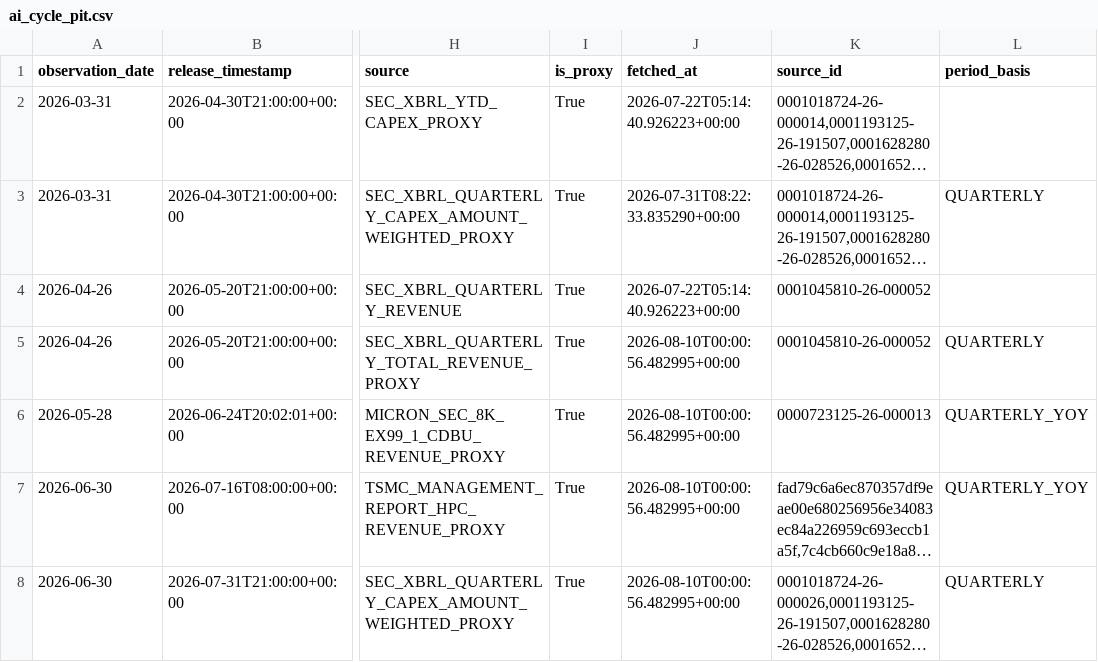
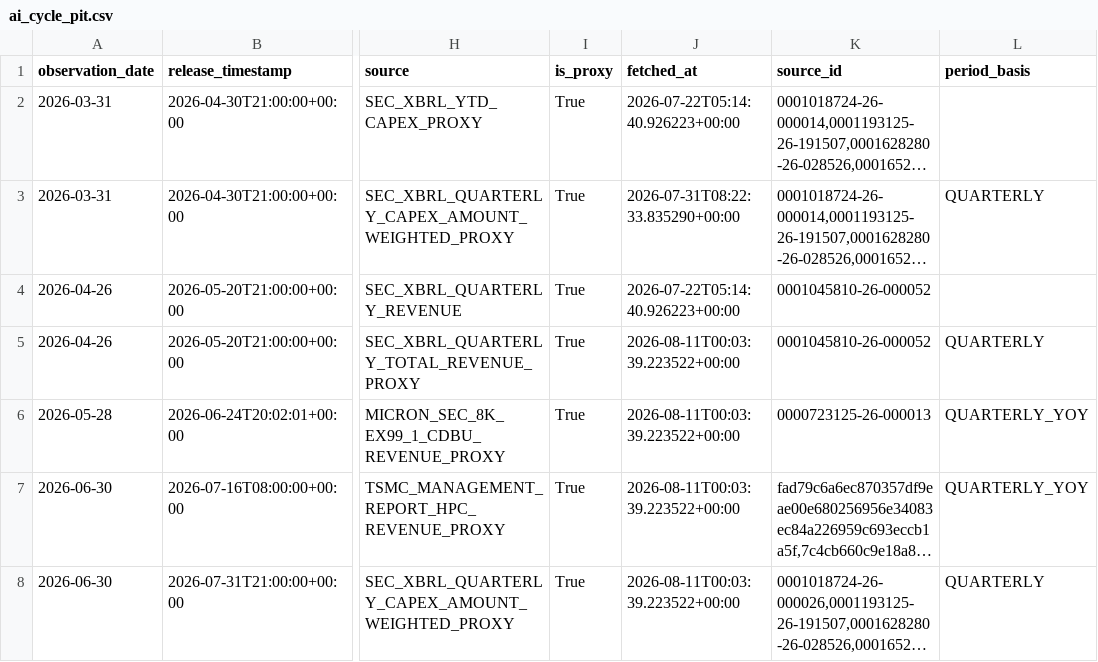
Before and after one commit to oldweng415-dev/investment-os, a CSV file: data/ai_cycle_pit.csv, drawn as a sheet; only a part is shown, gaps mark what is left out; long unchanged cells end in …; the diff names each change by its address in the sheet, - before the commit and + after, or states it on an @@ line.

```diff
--- a/data/ai_cycle_pit.csv
+++ b/data/ai_cycle_pit.csv
-J5:J8 (fetched_at): 2026-08-10T00:00:56.482995+00:00
+J5:J8 (fetched_at): 2026-08-11T00:03:39.223522+00:00
```
Also changed, not shown: data/events.csv, data/positioning_pit.csv, 1 other file.
